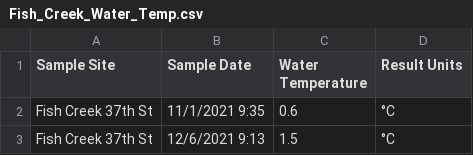
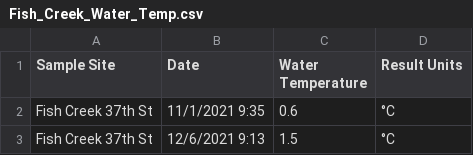
Before and after one commit to HatefDastour/ENGG_680, a CSV file: Datasets/Fish_Creek_Water_Temp.csv, drawn as a sheet; only a part is shown.

Commit message:
Update Fish_Creek_Water_Temp.csv

```diff
--- a/Datasets/Fish_Creek_Water_Temp.csv
+++ b/Datasets/Fish_Creek_Water_Temp.csv
@@ -1,2 +1,2 @@
-Sample Site,Sample Date,Water Temperature,Result Units
+Sample Site,Date,Water Temperature,Result Units
 Fish Creek 37th St,11/1/2021 9:35,0.6,°C
```
